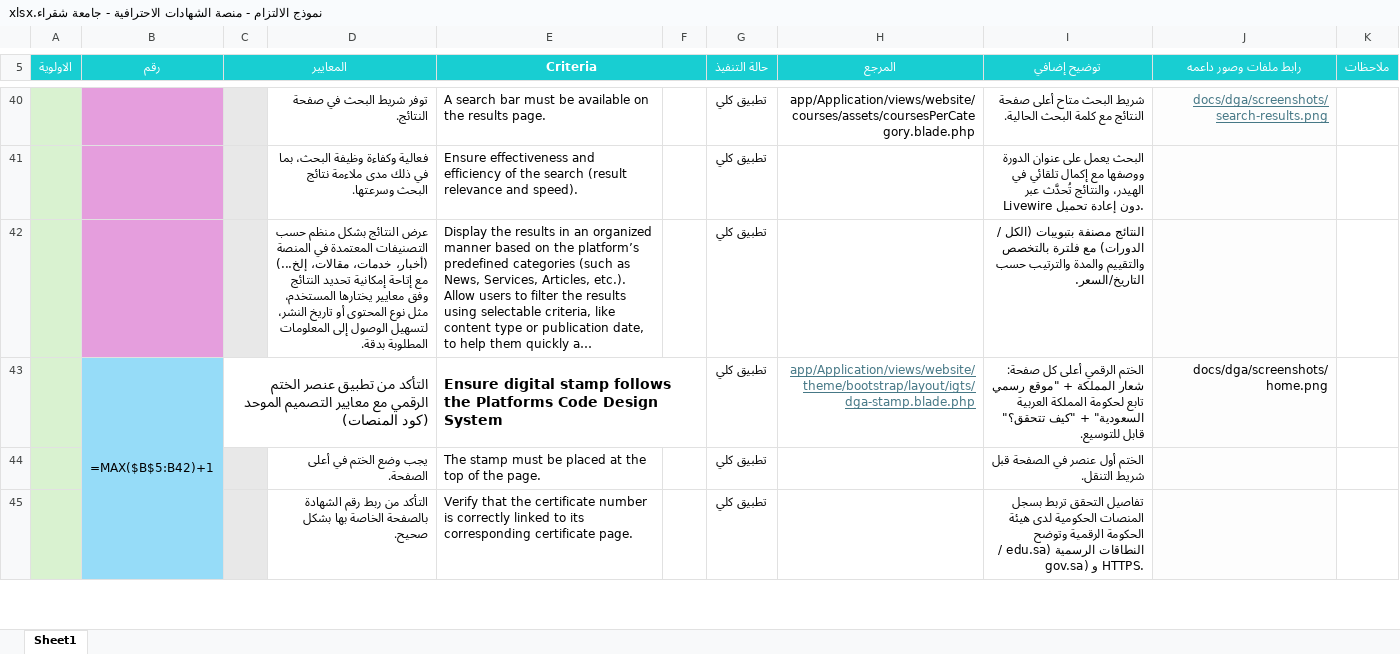
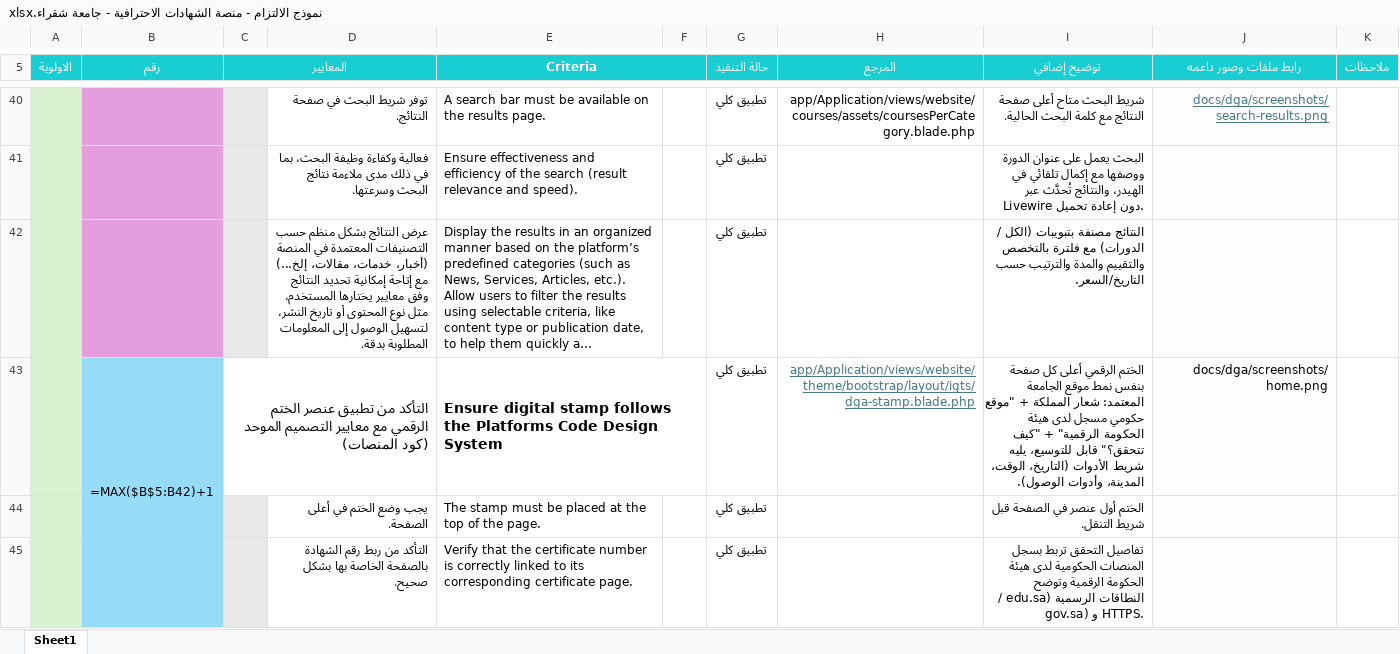
Before and after one commit to Melshahat89/shaqra, an Excel workbook: docs/dga/نموذج الالتزام - منصة الشهادات الاحترافية - جامعة شقراء.xlsx, sheet Sheet1, drawn as a sheet; only a part is shown, gaps mark what is left out; long unchanged cells end in …; values as stored, in another font and other column widths than the file's, no borders; formulas without a stored value are shown as written; charts and pictures and conditional formats not drawn; the diff covers the shown part only; the diff names each change by its address in the sheet, - before the commit and + after, or states it on an @@ line.

```diff
--- a/docs/dga/نموذج الالتزام - منصة الشهادات الاحترافية - جامعة شقراء.xlsx (sheet Sheet1)
+++ b/docs/dga/نموذج الالتزام - منصة الشهادات الاحترافية - جامعة شقراء.xlsx (sheet Sheet1)
-I43 (توضيح إضافي): …أعلى كل صفحة: شعار المملكة + "موقع رسمي تابع لحكومة المملكة العربية السعودية" + "كيف تتحقق؟" قابل للتوسيع.
+I43 (توضيح إضافي): …أعلى كل صفحة بنفس نمط موقع الجامعة المعتمد: شعار المملكة + "موقع حكومي مسجل لدى هيئة الحكومة الرقمية" + "كيف تتحقق؟" قابل للتوسيع، يليه شريط الأدوات (التاريخ، الوقت، المدينة، وأدوات الوصول).
```
Also changed, not shown: 5 edited cells elsewhere in this sheet, 50 other files.
